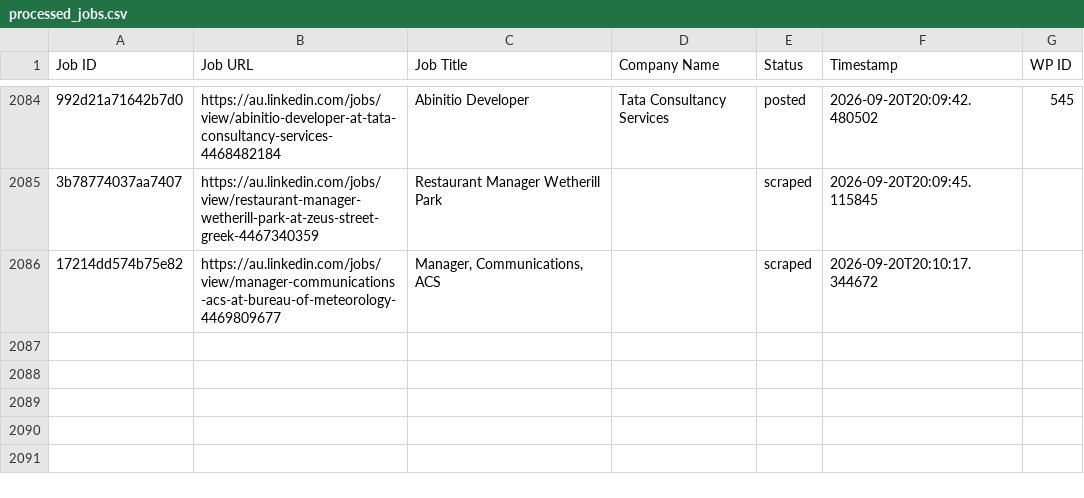
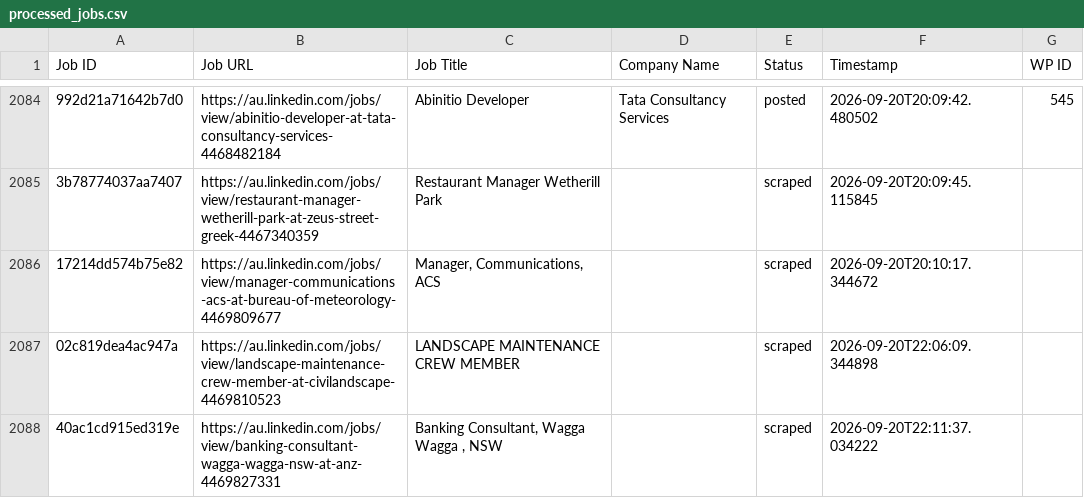
Before and after one commit to innovationinc2000/au, a CSV file: processed_jobs.csv, drawn as a sheet; only a part is shown, gaps mark what is left out; the diff names each change by its address in the sheet, - before the commit and + after, or states it on an @@ line.

```diff
--- a/processed_jobs.csv
+++ b/processed_jobs.csv
+row 2087: 02c819dea4ac947a | https://au.linkedin.com/jobs/view/landscape-maintenance-crew-member-at-civilandscape-4469810523 | LANDSCAPE MAINTENANCE CREW MEMBER |  | scraped | 2026-09-20T22:06:09.344898
+row 2088: 40ac1cd915ed319e | https://au.linkedin.com/jobs/view/banking-consultant-wagga-wagga-nsw-at-anz-4469827331 | Banking Consultant, Wagga Wagga , NSW |  | scraped | 2026-09-20T22:11:37.034222
```
